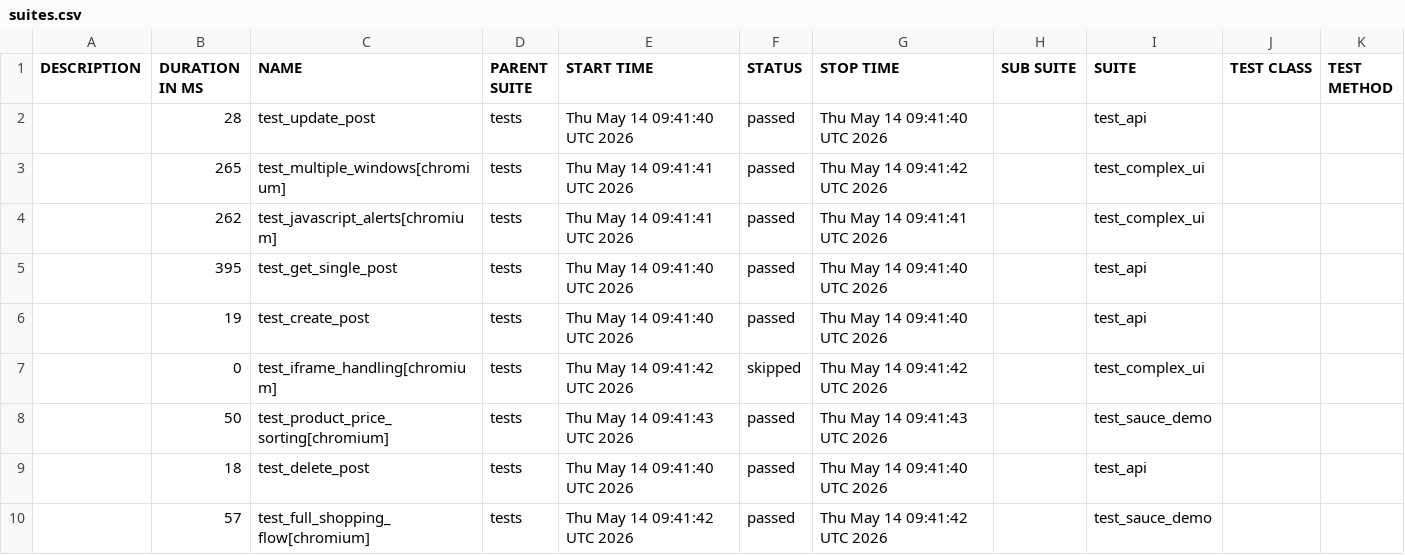
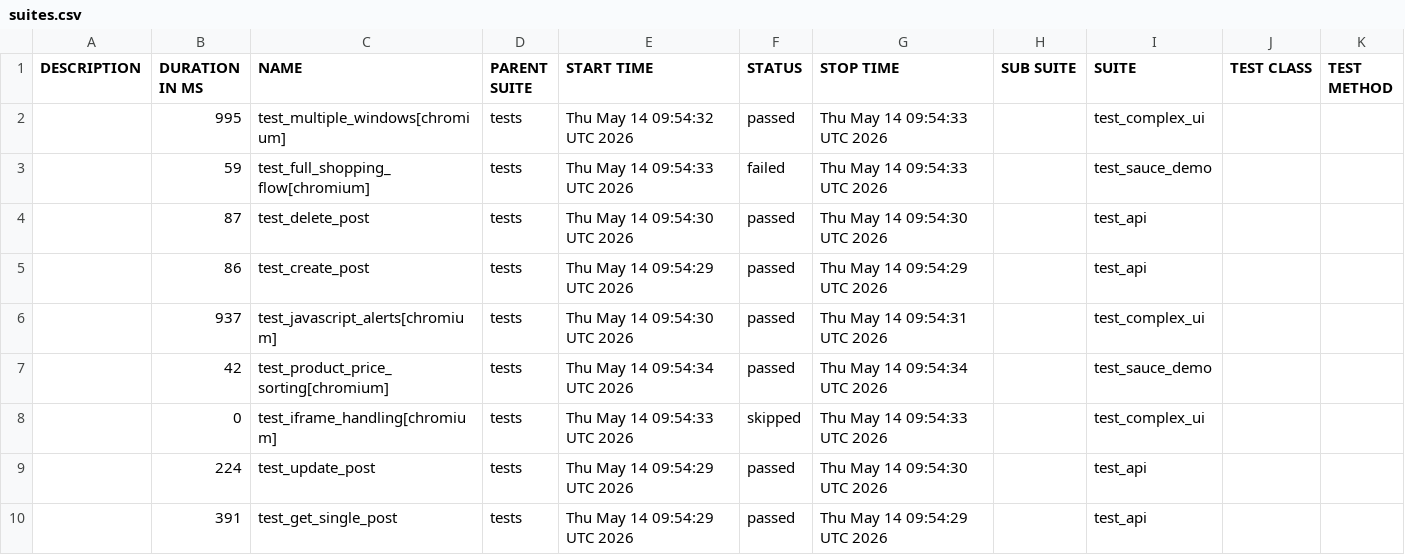
Before and after one commit to aik11111/-PlaywrightStudy, a CSV file: data/suites.csv, drawn as a sheet.

```diff
--- a/data/suites.csv
+++ b/data/suites.csv
@@ -1,10 +1,10 @@
 "DESCRIPTION","DURATION IN MS","NAME","PARENT SUITE","START TIME","STATUS","STOP TIME","SUB SUITE","SUITE","TEST CLASS","TEST METHOD"
-"","28","test_update_post","tests","Thu May 14 09:41:40 UTC 2026","passed","Thu May 14 09:41:40 UTC 2026","","test_api","",""
-"","265","test_multiple_windows[chromium]","tests","Thu May 14 09:41:41 UTC 2026","passed","Thu May 14 09:41:42 UTC 2026","","test_complex_ui","",""
-"","262","test_javascript_alerts[chromium]","tests","Thu May 14 09:41:41 UTC 2026","passed","Thu May 14 09:41:41 UTC 2026","","test_complex_ui","",""
-"","395","test_get_single_post","tests","Thu May 14 09:41:40 UTC 2026","passed","Thu May 14 09:41:40 UTC 2026","","test_api","",""
-"","19","test_create_post","tests","Thu May 14 09:41:40 UTC 2026","passed","Thu May 14 09:41:40 UTC 2026","","test_api","",""
-"","0","test_iframe_handling[chromium]","tests","Thu May 14 09:41:42 UTC 2026","skipped","Thu May 14 09:41:42 UTC 2026","","test_complex_ui","",""
-"","50","test_product_price_sorting[chromium]","tests","Thu May 14 09:41:43 UTC 2026","passed","Thu May 14 09:41:43 UTC 2026","","test_sauce_demo","",""
-"","18","test_delete_post","tests","Thu May 14 09:41:40 UTC 2026","passed","Thu May 14 09:41:40 UTC 2026","","test_api","",""
-"","57","test_full_shopping_flow[chromium]","tests","Thu May 14 09:41:42 UTC 2026","passed","Thu May 14 09:41:42 UTC 2026","","test_sauce_demo","",""
+"","995","test_multiple_windows[chromium]","tests","Thu May 14 09:54:32 UTC 2026","passed","Thu May 14 09:54:33 UTC 2026","","test_complex_ui","",""
+"","59","test_full_shopping_flow[chromium]","tests","Thu May 14 09:54:33 UTC 2026","failed","Thu May 14 09:54:33 UTC 2026","","test_sauce_demo","",""
+"","87","test_delete_post","tests","Thu May 14 09:54:30 UTC 2026","passed","Thu May 14 09:54:30 UTC 2026","","test_api","",""
+"","86","test_create_post","tests","Thu May 14 09:54:29 UTC 2026","passed","Thu May 14 09:54:29 UTC 2026","","test_api","",""
+"","937","test_javascript_alerts[chromium]","tests","Thu May 14 09:54:30 UTC 2026","passed","Thu May 14 09:54:31 UTC 2026","","test_complex_ui","",""
+"","42","test_product_price_sorting[chromium]","tests","Thu May 14 09:54:34 UTC 2026","passed","Thu May 14 09:54:34 UTC 2026","","test_sauce_demo","",""
+"","0","test_iframe_handling[chromium]","tests","Thu May 14 09:54:33 UTC 2026","skipped","Thu May 14 09:54:33 UTC 2026","","test_complex_ui","",""
+"","224","test_update_post","tests","Thu May 14 09:54:29 UTC 2026","passed","Thu May 14 09:54:30 UTC 2026","","test_api","",""
+"","391","test_get_single_post","tests","Thu May 14 09:54:29 UTC 2026","passed","Thu May 14 09:54:29 UTC 2026","","test_api","",""
```
Also changed, not shown: 44 other files.
